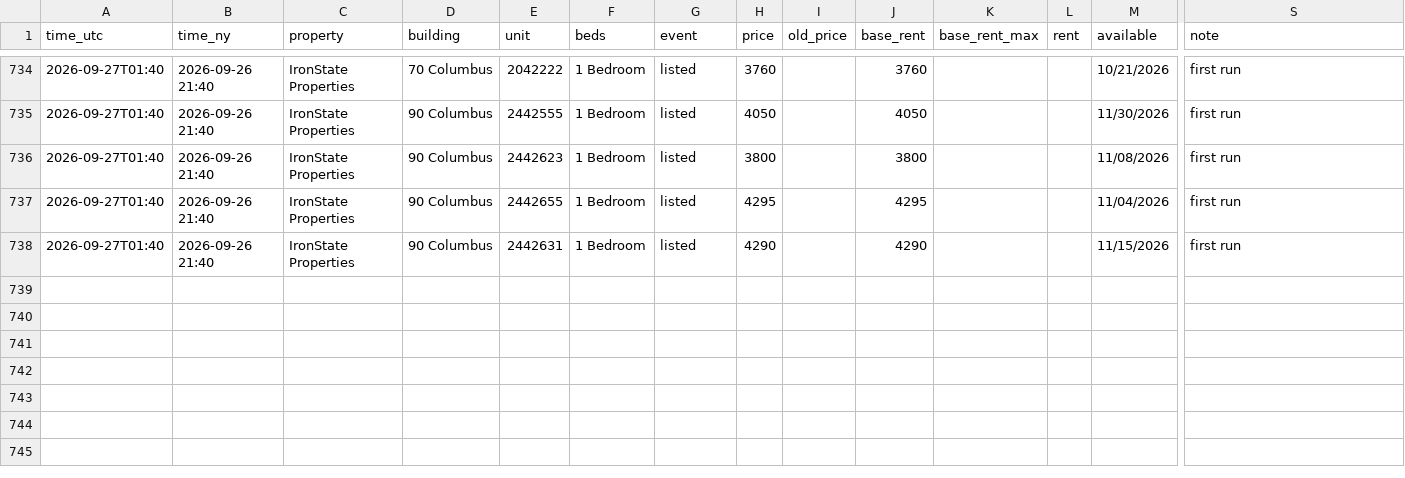
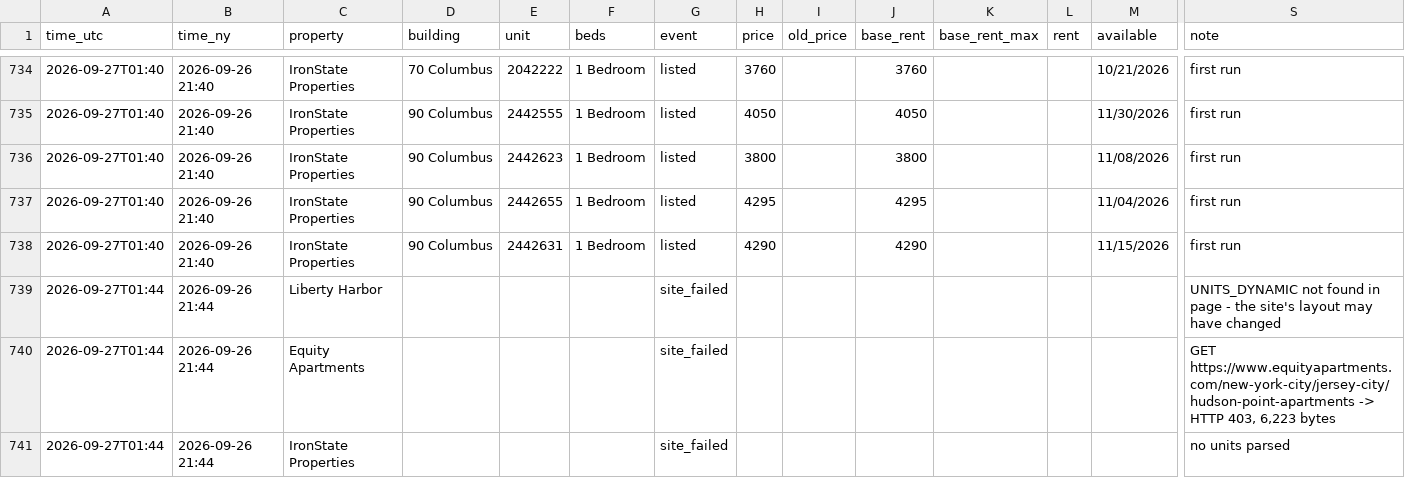
Before and after one commit to sanveg-rane-13/rental-tracker, a CSV file: data/history/events.csv, drawn as a sheet; only a part is shown, gaps mark what is left out; rows hold the shown columns only; the diff names each change by its address in the sheet, - before the commit and + after, or states it on an @@ line.

```diff
--- a/data/history/events.csv
+++ b/data/history/events.csv
+row 739: 2026-09-27T01:44 | 2026-09-26 21:44 | Liberty Harbor |  |  |  | site_failed |  |  |  |  |  |  | UNITS_DYNAMIC not found in page - the site's layout may have changed
+row 740: 2026-09-27T01:44 | 2026-09-26 21:44 | Equity Apartments |  |  |  | site_failed |  |  |  |  |  |  | GET https://www.equityapartments.com/new-york-city/jersey-city/hudson-point-apartments -> HTTP 403, 6,223 bytes
+row 741: 2026-09-27T01:44 | 2026-09-26 21:44 | IronState Properties |  |  |  | site_failed |  |  |  |  |  |  | no units parsed
```
Also changed, not shown: 6 other files.
